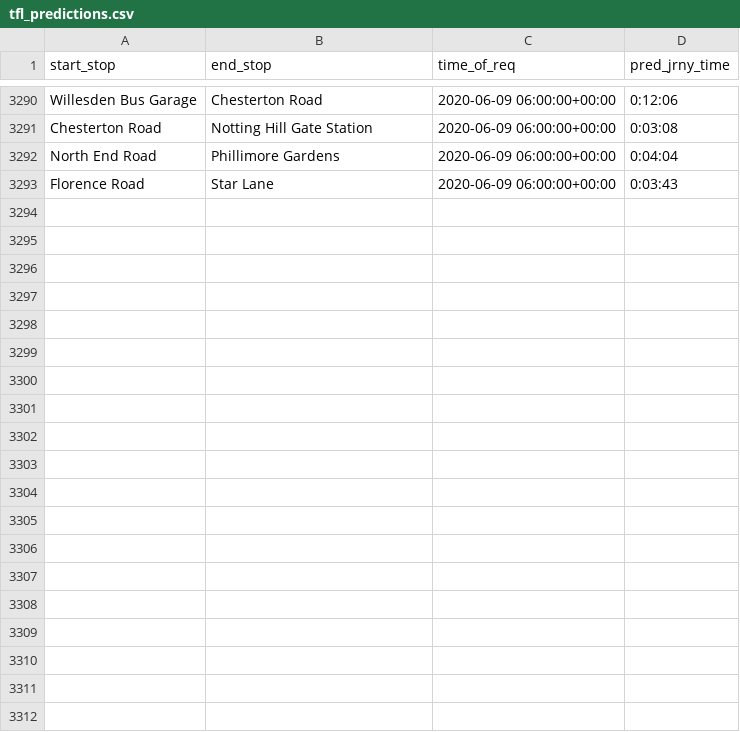
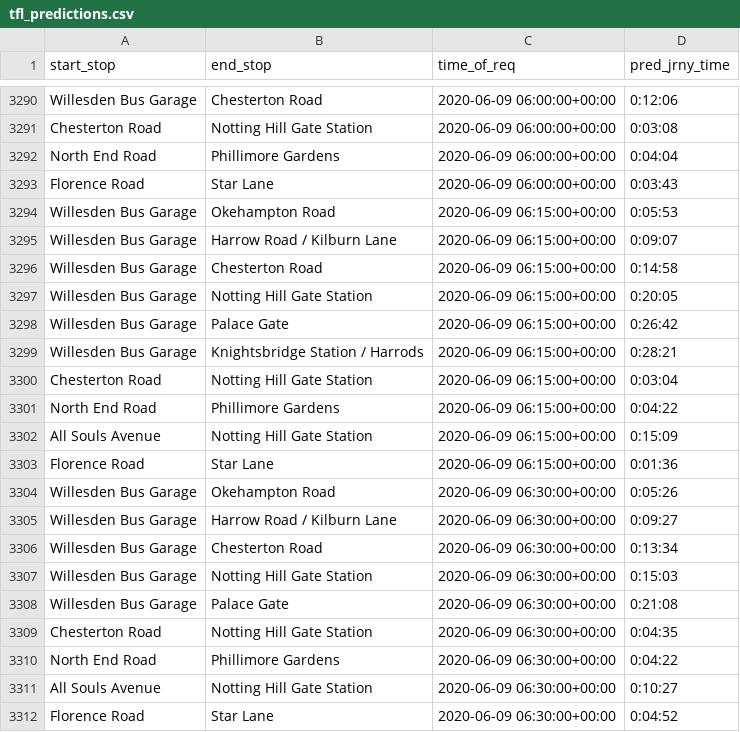
Before and after one commit to serenelc/individual-project-beng, a CSV file: data-collection/tfl preds/tfl_predictions.csv, drawn as a sheet; only a part is shown, gaps mark what is left out; the diff covers the shown part only; the diff names each change by its address in the sheet, - before the commit and + after, or states it on an @@ line.

```diff
--- a/data-collection/tfl preds/tfl_predictions.csv
+++ b/data-collection/tfl preds/tfl_predictions.csv
+row 3294: Willesden Bus Garage | Okehampton Road | 2020-06-09 06:15:00+00:00 | 0:05:53
+row 3295: Willesden Bus Garage | Harrow Road / Kilburn Lane | 2020-06-09 06:15:00+00:00 | 0:09:07
+row 3296: Willesden Bus Garage | Chesterton Road | 2020-06-09 06:15:00+00:00 | 0:14:58
+row 3297: Willesden Bus Garage | Notting Hill Gate Station | 2020-06-09 06:15:00+00:00 | 0:20:05
+row 3298: Willesden Bus Garage | Palace Gate | 2020-06-09 06:15:00+00:00 | 0:26:42
+row 3299: Willesden Bus Garage | Knightsbridge Station / Harrods | 2020-06-09 06:15:00+00:00 | 0:28:21
+row 3300: Chesterton Road | Notting Hill Gate Station | 2020-06-09 06:15:00+00:00 | 0:03:04
+row 3301: North End Road | Phillimore Gardens | 2020-06-09 06:15:00+00:00 | 0:04:22
+row 3302: All Souls Avenue | Notting Hill Gate Station | 2020-06-09 06:15:00+00:00 | 0:15:09
+row 3303: Florence Road | Star Lane | 2020-06-09 06:15:00+00:00 | 0:01:36
+row 3304: Willesden Bus Garage | Okehampton Road | 2020-06-09 06:30:00+00:00 | 0:05:26
+row 3305: Willesden Bus Garage | Harrow Road / Kilburn Lane | 2020-06-09 06:30:00+00:00 | 0:09:27
+row 3306: Willesden Bus Garage | Chesterton Road | 2020-06-09 06:30:00+00:00 | 0:13:34
+row 3307: Willesden Bus Garage | Notting Hill Gate Station | 2020-06-09 06:30:00+00:00 | 0:15:03
+row 3308: Willesden Bus Garage | Palace Gate | 2020-06-09 06:30:00+00:00 | 0:21:08
+row 3309: Chesterton Road | Notting Hill Gate Station | 2020-06-09 06:30:00+00:00 | 0:04:35
+row 3310: North End Road | Phillimore Gardens | 2020-06-09 06:30:00+00:00 | 0:04:22
+row 3311: All Souls Avenue | Notting Hill Gate Station | 2020-06-09 06:30:00+00:00 | 0:10:27
+row 3312: Florence Road | Star Lane | 2020-06-09 06:30:00+00:00 | 0:04:52
```
Also changed, not shown: 13 added rows elsewhere in this file, 47 other files.
